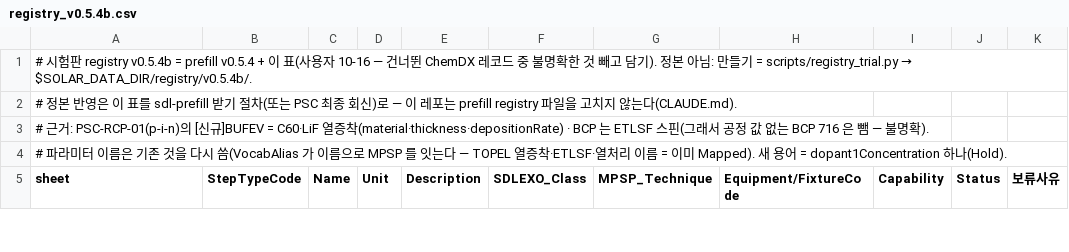
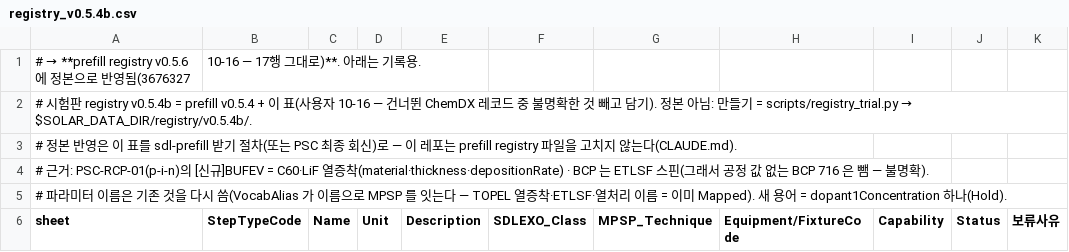
Before and after one commit to sy483101/sdl-solar-chemdx-library, a CSV file: mapping/registry_v0.5.4b.csv, drawn as a sheet; only a part is shown.

```diff
--- a/mapping/registry_v0.5.4b.csv
+++ b/mapping/registry_v0.5.4b.csv
@@ -1 +1,2 @@
+# → **prefill registry v0.5.6 에 정본으로 반영됨(3676327, 10-16 — 17행 그대로)**. 아래는 기록용.
 # 시험판 registry v0.5.4b = prefill v0.5.4 + 이 표(사용자 10-16 — 건너뛴 ChemDX 레코드 중 불명확한 것 빼고 담기). 정본 아님: 만들기 = scripts/registry_trial.py → $SOLAR_DATA_DIR/registry/v0.5.4b/.
```
Also changed, not shown: mapping/chemdx_to_psc.csv, 4 other files.
